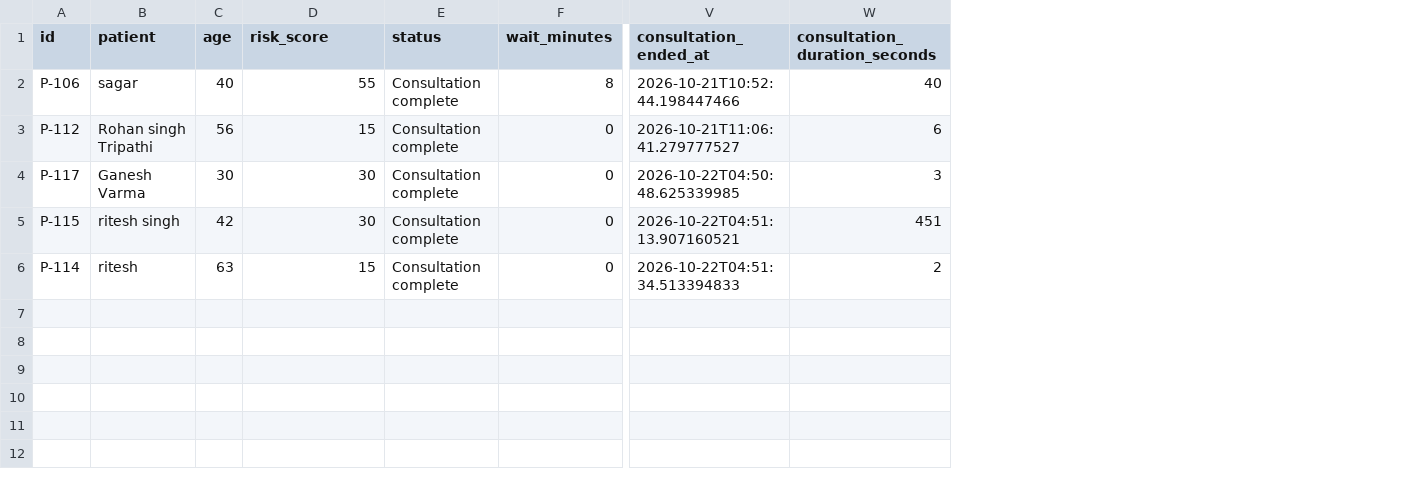
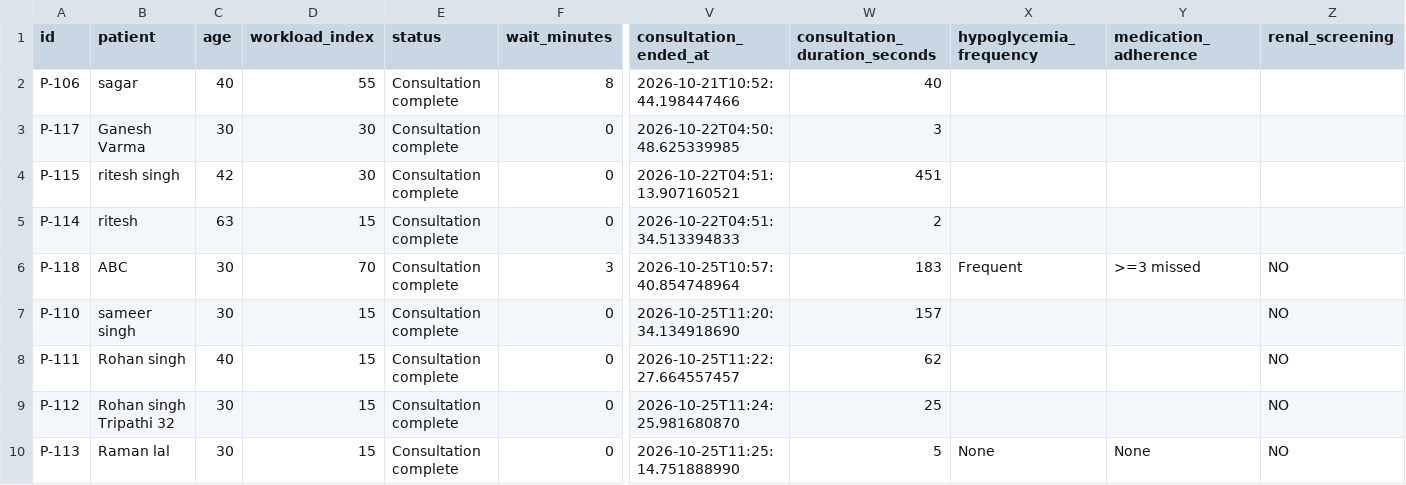
Before and after one commit to devopsalok/DiaFLowAssist, a CSV file: data/patient.csv, drawn as a sheet; only a part is shown, gaps mark what is left out; removed rows and columns are numbered as before the commit, all else as after; rows hold the shown columns only; the diff names each change by its address in the sheet, - before the commit and + after, or states it on an @@ line.

```diff
--- a/data/patient.csv
+++ b/data/patient.csv
+column X (hypoglycemia_frequency), empty
+column Y (medication_adherence), empty
+column Z (renal_screening), empty
-D1: risk_score
+D1: workload_index
-row 3: P-112 | Rohan singh Tripathi | 56 | 15 | Consultation complete | 0 | 2026-10-21T11:06:41.279777527 | 6
+row 6: P-118 | ABC | 30 | 70 | Consultation complete | 3 | 2026-10-25T10:57:40.854748964 | 183 | Frequent | >=3 missed | NO
+row 7: P-110 | sameer singh | 30 | 15 | Consultation complete | 0 | 2026-10-25T11:20:34.134918690 | 157 |  |  | NO
+row 8: P-111 | Rohan singh | 40 | 15 | Consultation complete | 0 | 2026-10-25T11:22:27.664557457 | 62 |  |  | NO
+row 9: P-112 | Rohan singh Tripathi 32 | 30 | 15 | Consultation complete | 0 | 2026-10-25T11:24:25.981680870 | 25 |  |  | NO
+row 10: P-113 | Raman lal | 30 | 15 | Consultation complete | 0 | 2026-10-25T11:25:14.751888990 | 5 | None | None | NO
```
Also changed, not shown: data/appointment.csv, data/vital.csv, 4 other files.
